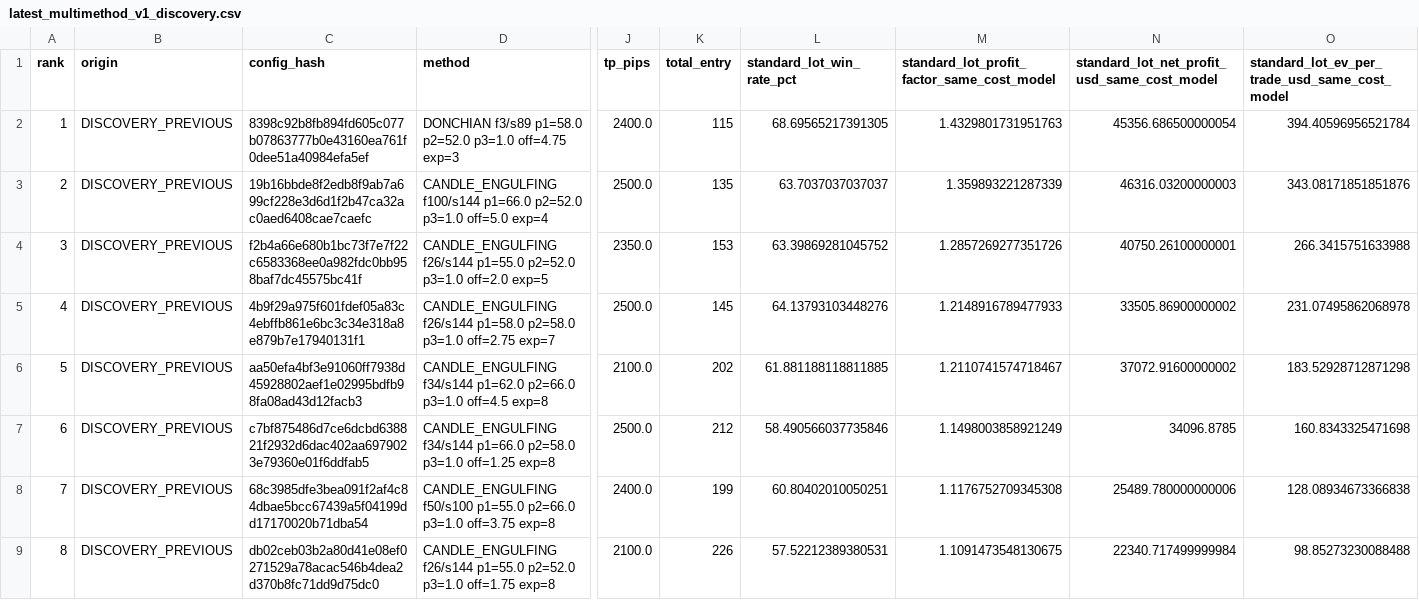
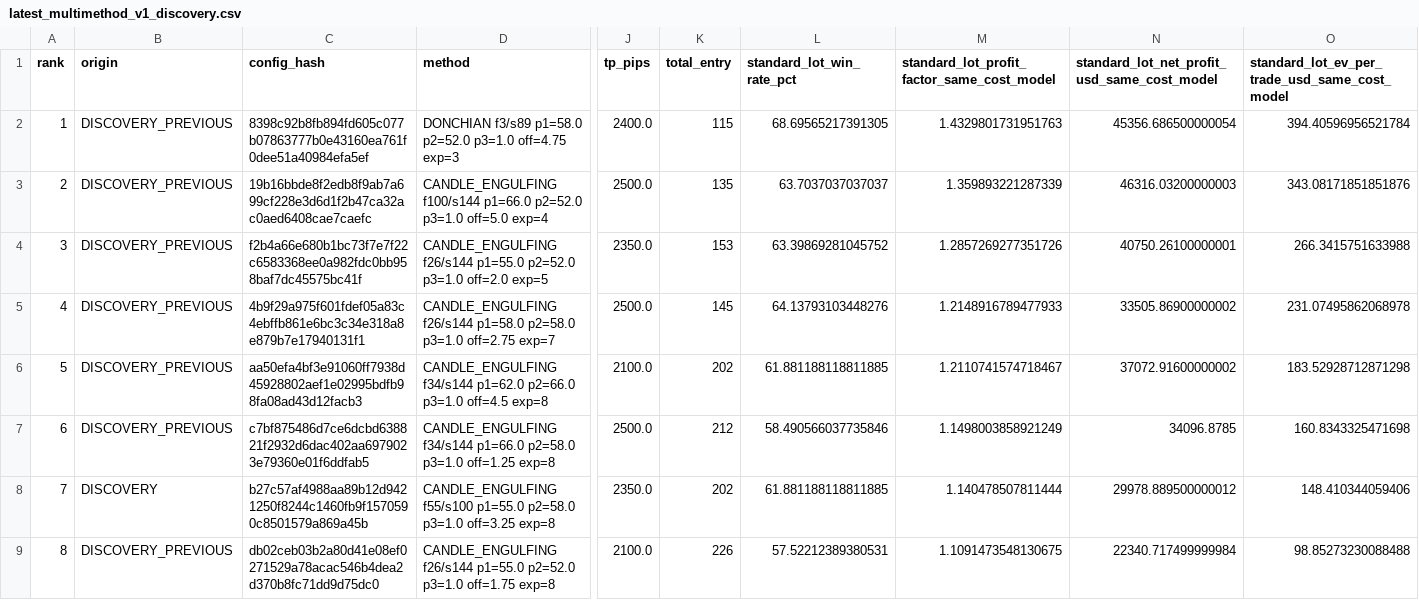
Before and after one commit to copytolive/rwa, a CSV file: backtest/gold24/runtime_multimethod_v1/latest_multimethod_v1_discovery.csv, drawn as a sheet; only a part is shown, gaps mark what is left out; the diff covers the shown part only; the diff names each change by its address in the sheet, - before the commit and + after, or states it on an @@ line.

```diff
--- a/backtest/gold24/runtime_multimethod_v1/latest_multimethod_v1_discovery.csv
+++ b/backtest/gold24/runtime_multimethod_v1/latest_multimethod_v1_discovery.csv
-B8 (origin): DISCOVERY_PREVIOUS
+B8 (origin): DISCOVERY
-C8 (config_hash): 68c3985dfe3bea091f2af4c84dbae5bcc67439a5f04199dd17170020b71dba54
+C8 (config_hash): b27c57af4988aa89b12d9421250f8244c1460fb9f1570590c8501579a869a45b
-D8 (method): CANDLE_ENGULFING f50/s100 p1=55.0 p2=66.0 p3=1.0 off=3.75 exp=8
+D8 (method): CANDLE_ENGULFING f55/s100 p1=55.0 p2=58.0 p3=1.0 off=3.25 exp=8
-J8 (tp_pips): 2400.0
+J8 (tp_pips): 2350.0
-K8 (total_entry): 199
+K8 (total_entry): 202
-L8 (standard_lot_win_rate_pct): 60.80402010050251
+L8 (standard_lot_win_rate_pct): 61.881188118811885
-M8: 1.1176752709345308
+M8: 1.140478507811444
-N8: 25489.780000000006
+N8: 29978.889500000012
-O8: 128.08934673366838
+O8: 148.410344059406
```
Also changed, not shown: 10 edited cells elsewhere in this file, 2 other files.
